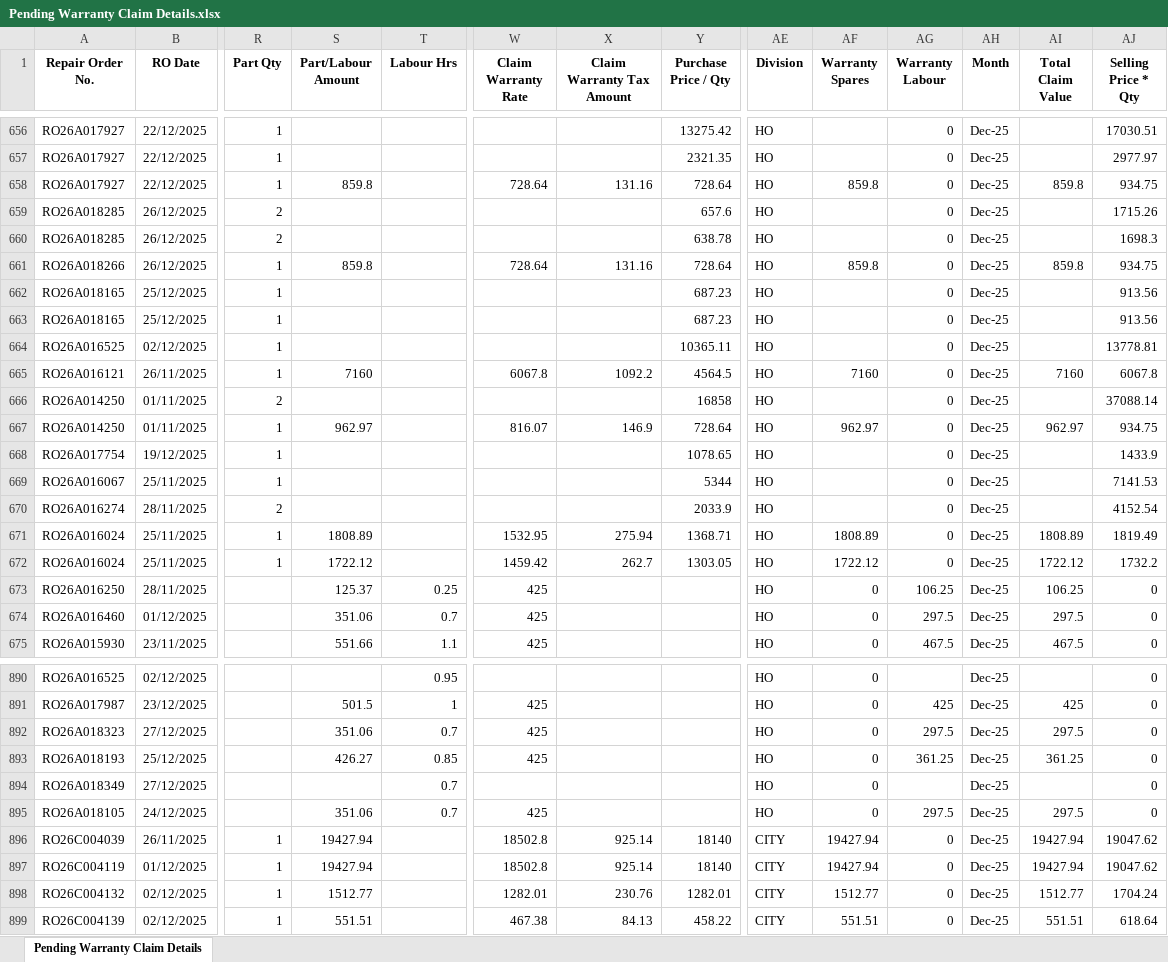
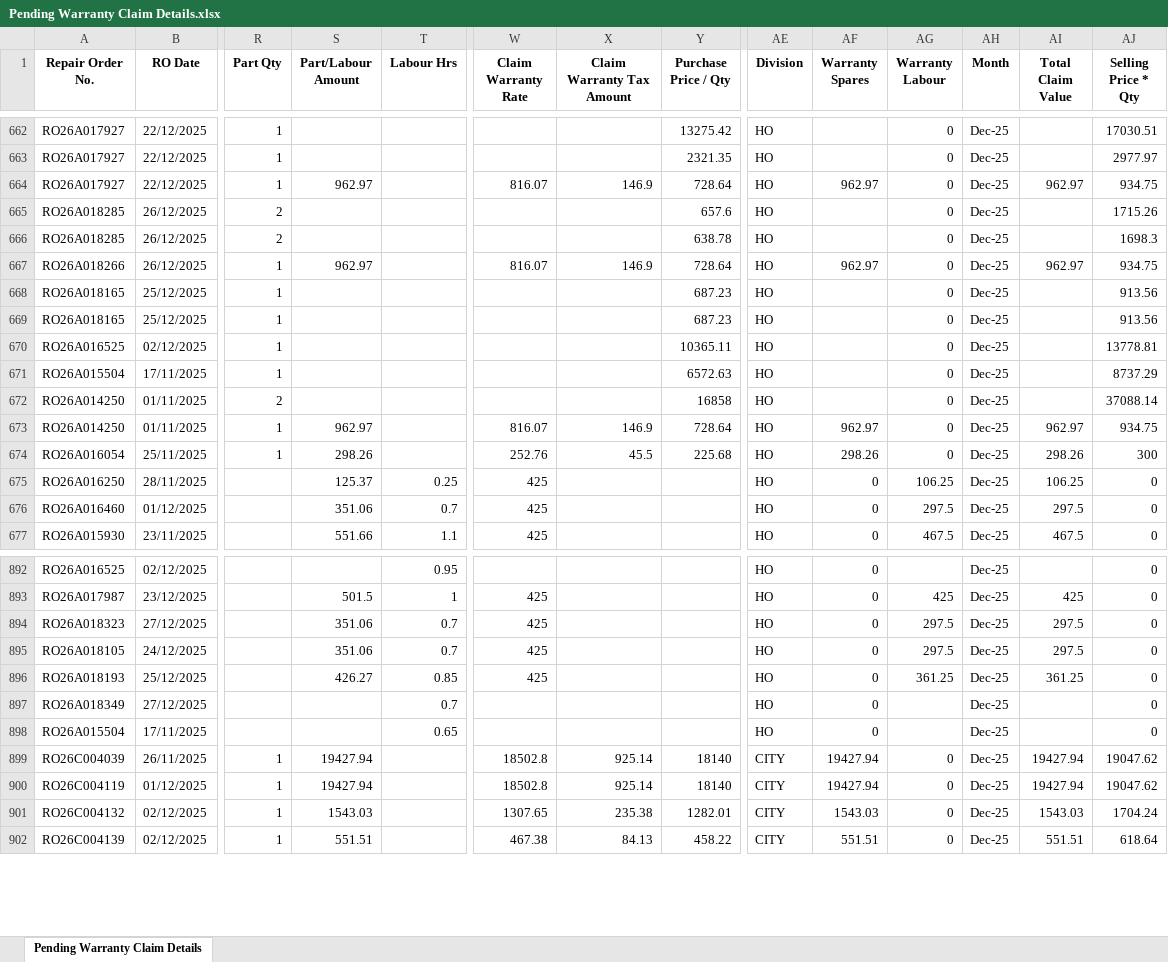
Before and after one commit to unnatiwagholivhstatus-netizen/Warrnty_Dashboard, an Excel workbook: Pending Warranty Claim Details.xlsx, sheet Pending Warranty Claim Details, drawn as a sheet; only a part is shown, gaps mark what is left out; values as stored, in another font and other column widths than the file's, no borders; addresses are those after the commit; rows hold the shown columns only; the diff covers the shown part only; the diff names each change by its address in the sheet, - before the commit and + after, or states it on an @@ line.

```diff
--- a/Pending Warranty Claim Details.xlsx (sheet Pending Warranty Claim Details)
+++ b/Pending Warranty Claim Details.xlsx (sheet Pending Warranty Claim Details)
-S664 (Part/Labour Amount): 859.8
+S664 (Part/Labour Amount): 962.97
-W664 (Claim Warranty Rate): 728.64
+W664 (Claim Warranty Rate): 816.07
-X664 (Claim Warranty Tax Amount): 131.16
+X664 (Claim Warranty Tax Amount): 146.9
-AF664 (Warranty Spares): 859.8
+AF664 (Warranty Spares): 962.97
-AI664 (Total Claim Value): 859.8
+AI664 (Total Claim Value): 962.97
-S667 (Part/Labour Amount): 859.8
+S667 (Part/Labour Amount): 962.97
-W667 (Claim Warranty Rate): 728.64
+W667 (Claim Warranty Rate): 816.07
-X667 (Claim Warranty Tax Amount): 131.16
+X667 (Claim Warranty Tax Amount): 146.9
-AF667 (Warranty Spares): 859.8
+AF667 (Warranty Spares): 962.97
-AI667 (Total Claim Value): 859.8
+AI667 (Total Claim Value): 962.97
@@ row 665 moved to row 604: RO26A016121 @@
+row 671: RO26A015504 | 17/11/2025 | 1 |  |  |  |  | 6572.63 | HO |  | 0 | Dec-25 |  | 8737.29
@@ row 668 moved to row 635: RO26A017754 @@
@@ row 669 moved to row 621: RO26A016067 @@
@@ row 670 moved to row 630: RO26A016274 @@
@@ row 671 moved to row 605: RO26A016024 @@
@@ row 672 moved to row 606: RO26A016024 @@
@@ row 625 moved to row 674: RO26A016054 @@
+row 898: RO26A015504 | 17/11/2025 |  |  | 0.65 |  |  |  | HO | 0 |  | Dec-25 |  | 0
-S901 (Part/Labour Amount): 1512.77
+S901 (Part/Labour Amount): 1543.03
-W901 (Claim Warranty Rate): 1282.01
+W901 (Claim Warranty Rate): 1307.65
-X901 (Claim Warranty Tax Amount): 230.76
+X901 (Claim Warranty Tax Amount): 235.38
-AF901 (Warranty Spares): 1512.77
+AF901 (Warranty Spares): 1543.03
-AI901 (Total Claim Value): 1512.77
+AI901 (Total Claim Value): 1543.03
```
Also changed, not shown: 10 added rows, 4 removed rows, 163 moved rows and 97 edited cells elsewhere in this sheet, Pr_Approval_Claims_Merged.xlsx.
